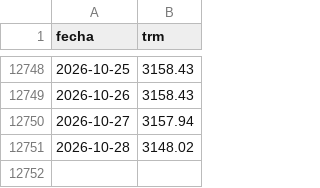
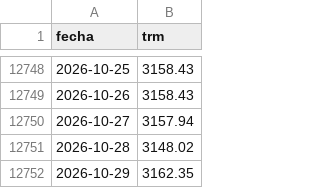
Before and after one commit to nicolasfgc/Indicadores-economia-colombiana, a CSV file: datos/tasas/trm_diaria.csv, drawn as a sheet; only a part is shown, gaps mark what is left out.

```diff
--- a/datos/tasas/trm_diaria.csv
+++ b/datos/tasas/trm_diaria.csv
@@ -12751 +12751,2 @@ fecha,trm
 2026-10-28,3148.02
+2026-10-29,3162.35
```
Also changed, not shown: datos/tasas/tasas_diarias.csv, 3 other files.
